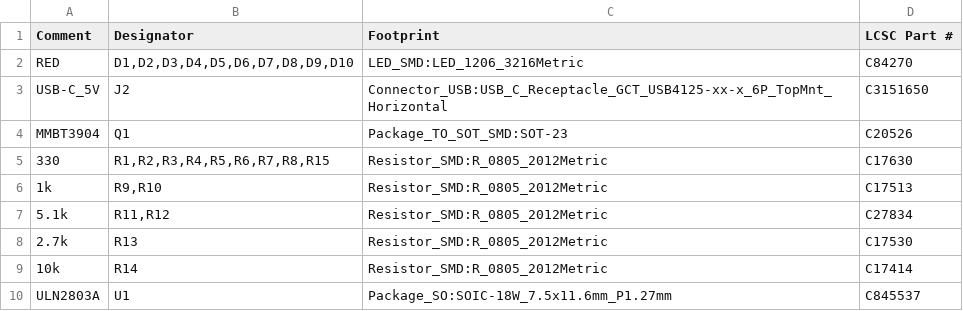
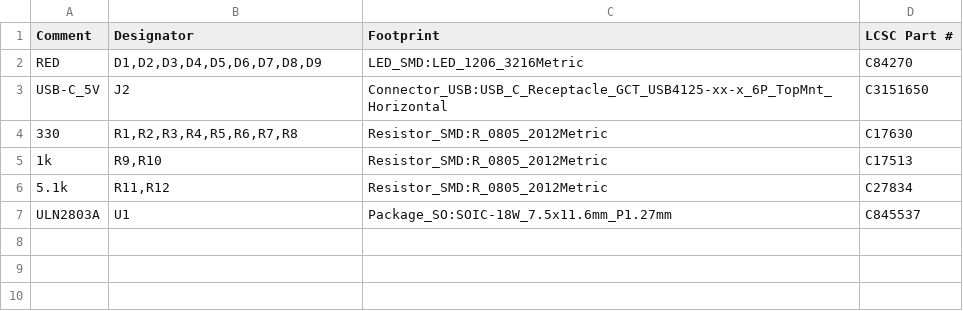
Before and after one commit to rixnobis/rj45-mapper, a CSV file: fab/rj45-mapper-bom.csv, drawn as a sheet.

```diff
--- a/fab/rj45-mapper-bom.csv
+++ b/fab/rj45-mapper-bom.csv
@@ -1,10 +1,7 @@
 "Comment","Designator","Footprint","LCSC Part #"
-"RED","D1,D2,D3,D4,D5,D6,D7,D8,D9,D10","LED_SMD:LED_1206_3216Metric","C84270"
+"RED","D1,D2,D3,D4,D5,D6,D7,D8,D9","LED_SMD:LED_1206_3216Metric","C84270"
 "USB-C_5V","J2","Connector_USB:USB_C_Receptacle_GCT_USB4125-xx-x_6P_TopMnt_Horizontal","C3151650"
-"MMBT3904","Q1","Package_TO_SOT_SMD:SOT-23","C20526"
-"330","R1,R2,R3,R4,R5,R6,R7,R8,R15","Resistor_SMD:R_0805_2012Metric","C17630"
+"330","R1,R2,R3,R4,R5,R6,R7,R8","Resistor_SMD:R_0805_2012Metric","C17630"
 "1k","R9,R10","Resistor_SMD:R_0805_2012Metric","C17513"
 "5.1k","R11,R12","Resistor_SMD:R_0805_2012Metric","C27834"
-"2.7k","R13","Resistor_SMD:R_0805_2012Metric","C17530"
-"10k","R14","Resistor_SMD:R_0805_2012Metric","C17414"
 "ULN2803A","U1","Package_SO:SOIC-18W_7.5x11.6mm_P1.27mm","C845537"
```
Also changed, not shown: fab/rj45-mapper-cpl.csv, 47 other files.
